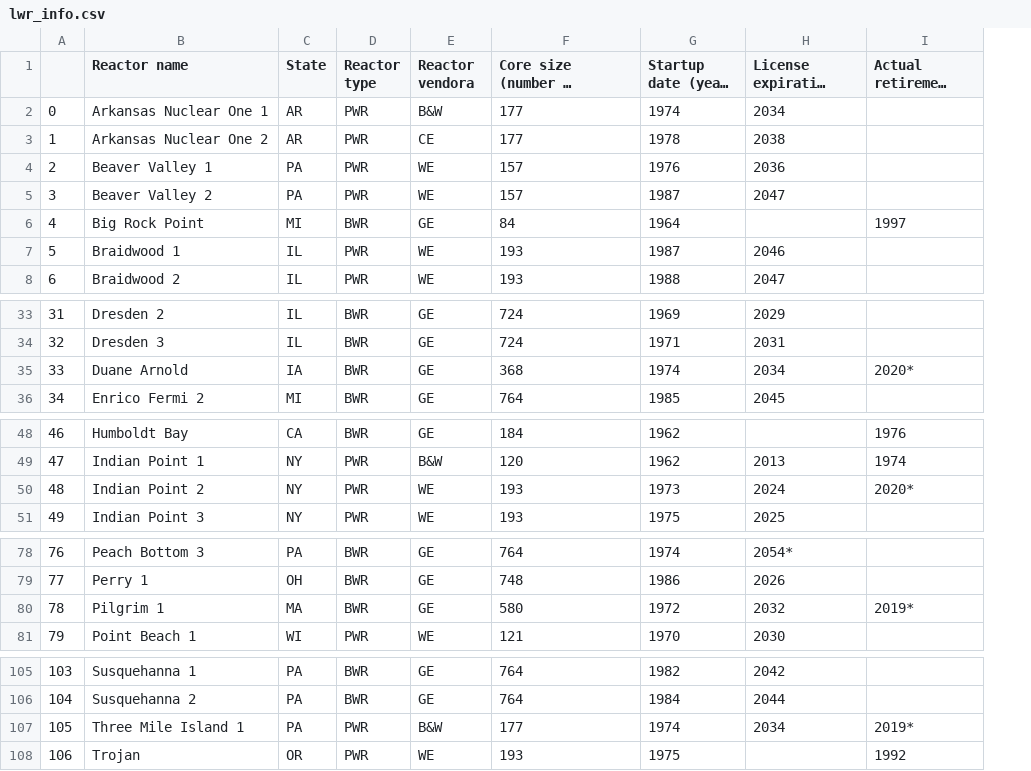
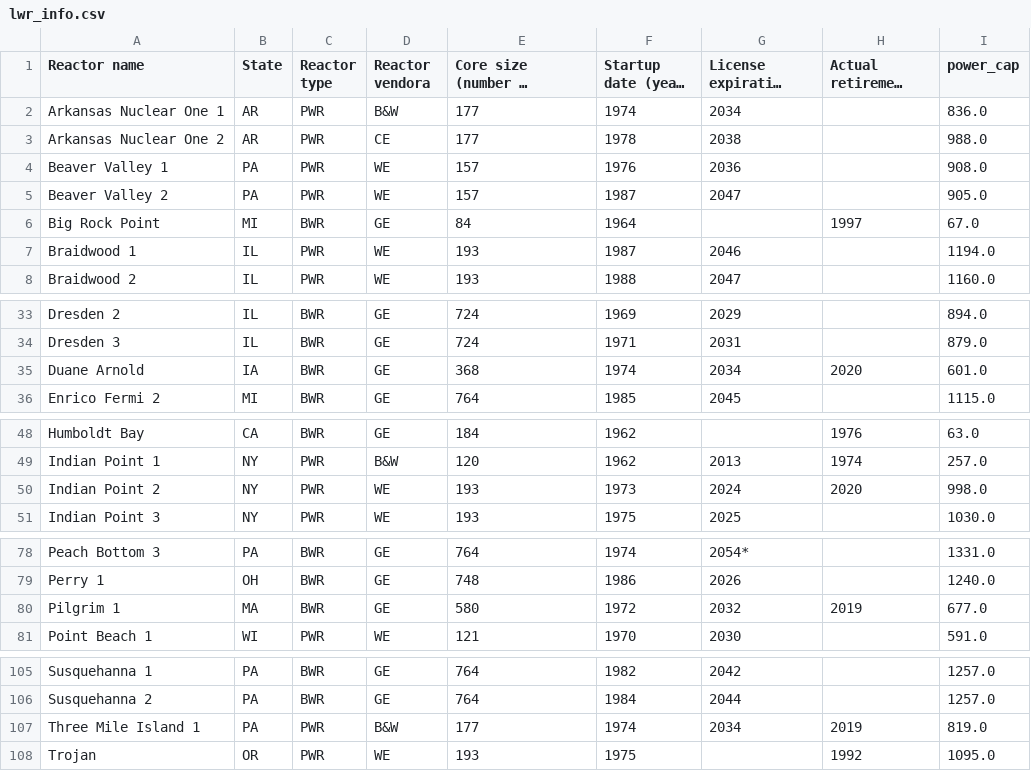
Before and after one commit to arfc/transition-scenarios, a CSV file: scenarios/triso/deployment_calcs/lwr_info.csv, drawn as a sheet; only a part is shown, gaps mark what is left out; long unchanged cells end in …; removed rows and columns are numbered as before the commit, all else as after; the diff names each change by its address in the sheet, - before the commit and + after, or states it on an @@ line.

Commit message:
finalize power cap in csv and notebook updates to match

```diff
--- a/scenarios/triso/deployment_calcs/lwr_info.csv
+++ b/scenarios/triso/deployment_calcs/lwr_info.csv
-column A, rows 2-8: 0 | 1 | 2 | 3 | 4 | 5 | 6; rows 33-36: 31 | 32 | 33 | 34; rows 48-51: 46 | 47 | 48 | 49; rows 78-81: 76 | 77 | 78 | 79; rows 105-108: 103 | 104 | 105 | 106
+column I (power_cap), rows 2-8: 836.0 | 988.0 | 908.0 | 905.0 | 67.0 | 1194.0 | 1160.0; rows 33-36: 894.0 | 879.0 | 601.0 | 1115.0; rows 48-51: 63.0 | 257.0 | 998.0 | 1030.0; rows 78-81: 1331.0 | 1240.0 | 677.0 | 591.0; rows 105-108: 1257.0 | 1257.0 | 819.0 | 1095.0
-H35 (Actual retirement (year)): 2020*
+H35 (Actual retirement (year)): 2020
-H50 (Actual retirement (year)): 2020*
+H50 (Actual retirement (year)): 2020
-H80 (Actual retirement (year)): 2019*
+H80 (Actual retirement (year)): 2019
-H107 (Actual retirement (year)): 2019*
+H107 (Actual retirement (year)): 2019
```
Also changed, not shown: 1 other file.
